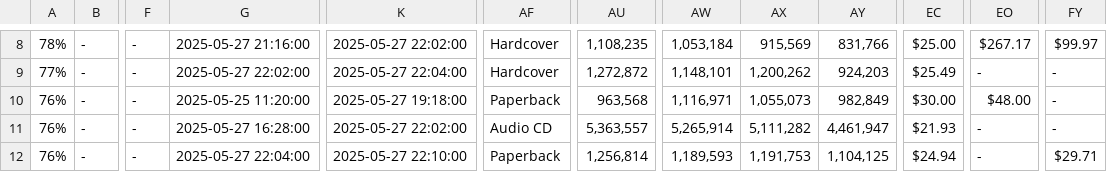
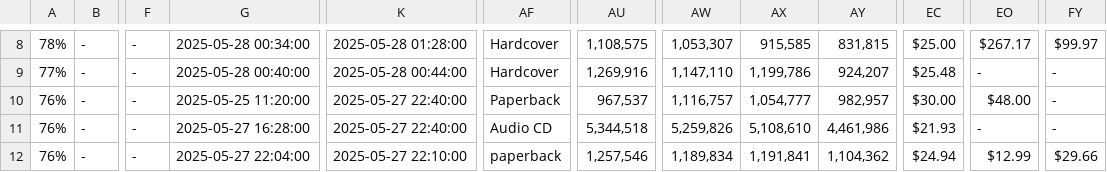
Before and after one commit to timemery/keepa-deals, a CSV file: Keepa_Deals_Export.csv, drawn as a sheet; only a part is shown, gaps mark what is left out; the diff covers the shown part only; the diff names each change by its address in the sheet, - before the commit and + after, or states it on an @@ line.

```diff
--- a/Keepa_Deals_Export.csv
+++ b/Keepa_Deals_Export.csv
-G8: 2025-05-27 21:16:00
+G8: 2025-05-28 00:34:00
-K8: 2025-05-27 22:02:00
+K8: 2025-05-28 01:28:00
-AU8: 1,108,235
+AU8: 1,108,575
-AW8: 1,053,184
+AW8: 1,053,307
-AX8: 915,569
+AX8: 915,585
-AY8: 831,766
+AY8: 831,815
-G9: 2025-05-27 22:02:00
+G9: 2025-05-28 00:40:00
-K9: 2025-05-27 22:04:00
+K9: 2025-05-28 00:44:00
-AU9: 1,272,872
+AU9: 1,269,916
-AW9: 1,148,101
+AW9: 1,147,110
-AX9: 1,200,262
+AX9: 1,199,786
-AY9: 924,203
+AY9: 924,207
-EC9: $25.49
+EC9: $25.48
-K10: 2025-05-27 19:18:00
+K10: 2025-05-27 22:40:00
-AU10: 963,568
+AU10: 967,537
-AW10: 1,116,971
+AW10: 1,116,757
-AX10: 1,055,073
+AX10: 1,054,777
-AY10: 982,849
+AY10: 982,957
-K11: 2025-05-27 22:02:00
+K11: 2025-05-27 22:40:00
-AU11: 5,363,557
+AU11: 5,344,518
-AW11: 5,265,914
+AW11: 5,259,826
-AX11: 5,111,282
+AX11: 5,108,610
-AY11: 4,461,947
+AY11: 4,461,986
-AF12: Paperback
+AF12: paperback
-AU12: 1,256,814
+AU12: 1,257,546
-AW12: 1,189,593
+AW12: 1,189,834
-AX12: 1,191,753
+AX12: 1,191,841
-AY12: 1,104,125
+AY12: 1,104,362
-EO12: -
+EO12: $12.99
-FY12: $29.71
+FY12: $29.66
```
Also changed, not shown: 142 edited cells elsewhere in this file, 1 other file.
